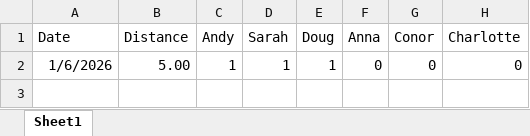
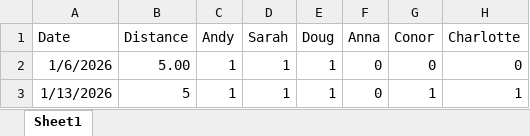
Before and after one commit to ASW-Analyst/turc_run_2026, an Excel workbook: data/turc_2026.xlsx, sheet Sheet1, drawn as a sheet; values as stored, in another font and other column widths than the file's, no borders; the diff names each change by its address in the sheet, - before the commit and + after, or states it on an @@ line.

Commit message:
Update renv and run spreadsheet

```diff
--- a/data/turc_2026.xlsx (sheet Sheet1)
+++ b/data/turc_2026.xlsx (sheet Sheet1)
+row 3: 1/13/2026 | 5 | 1 | 1 | 1 | 0 | 1 | 1
```
Also changed, not shown: 1 other file.
